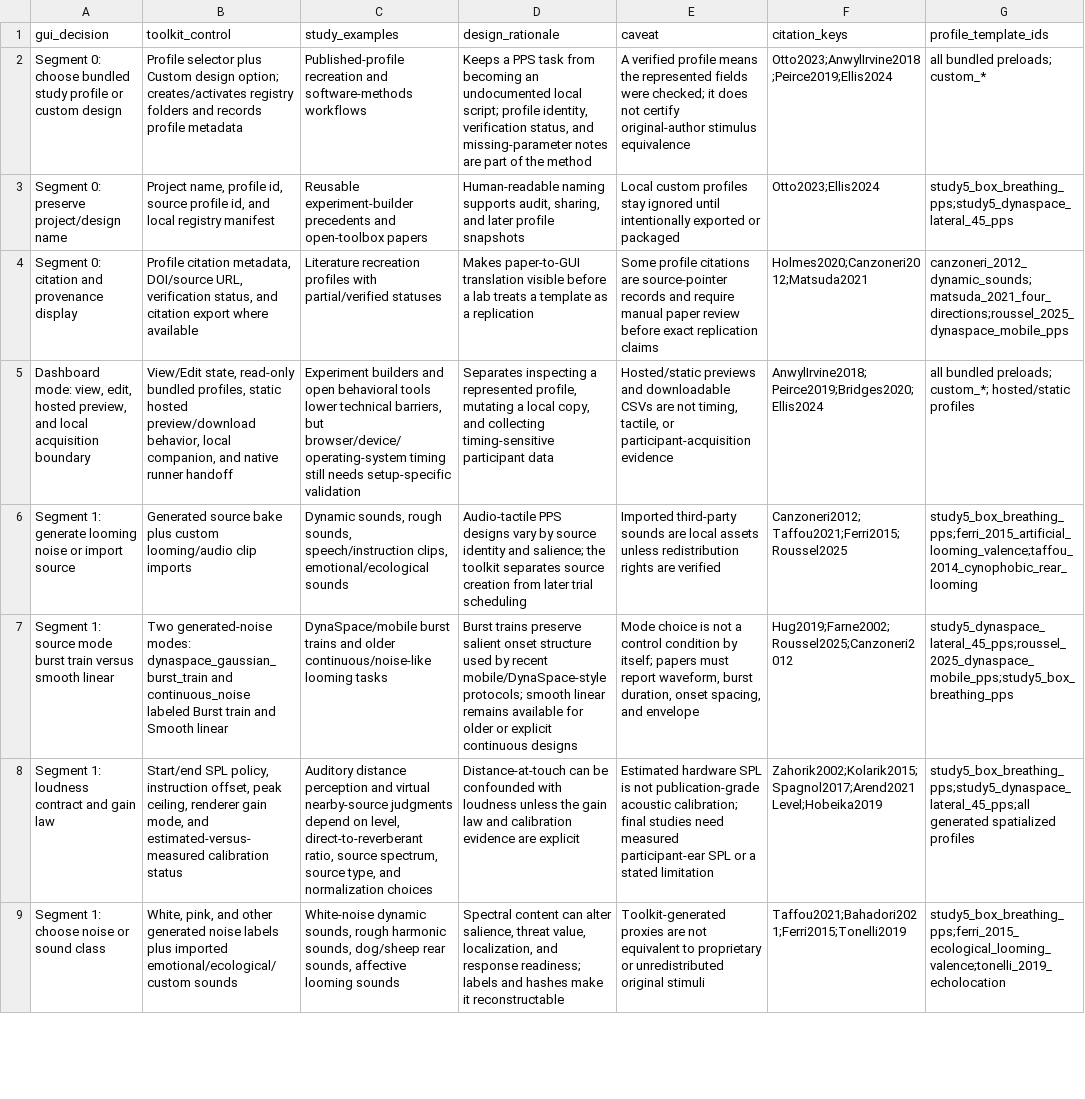
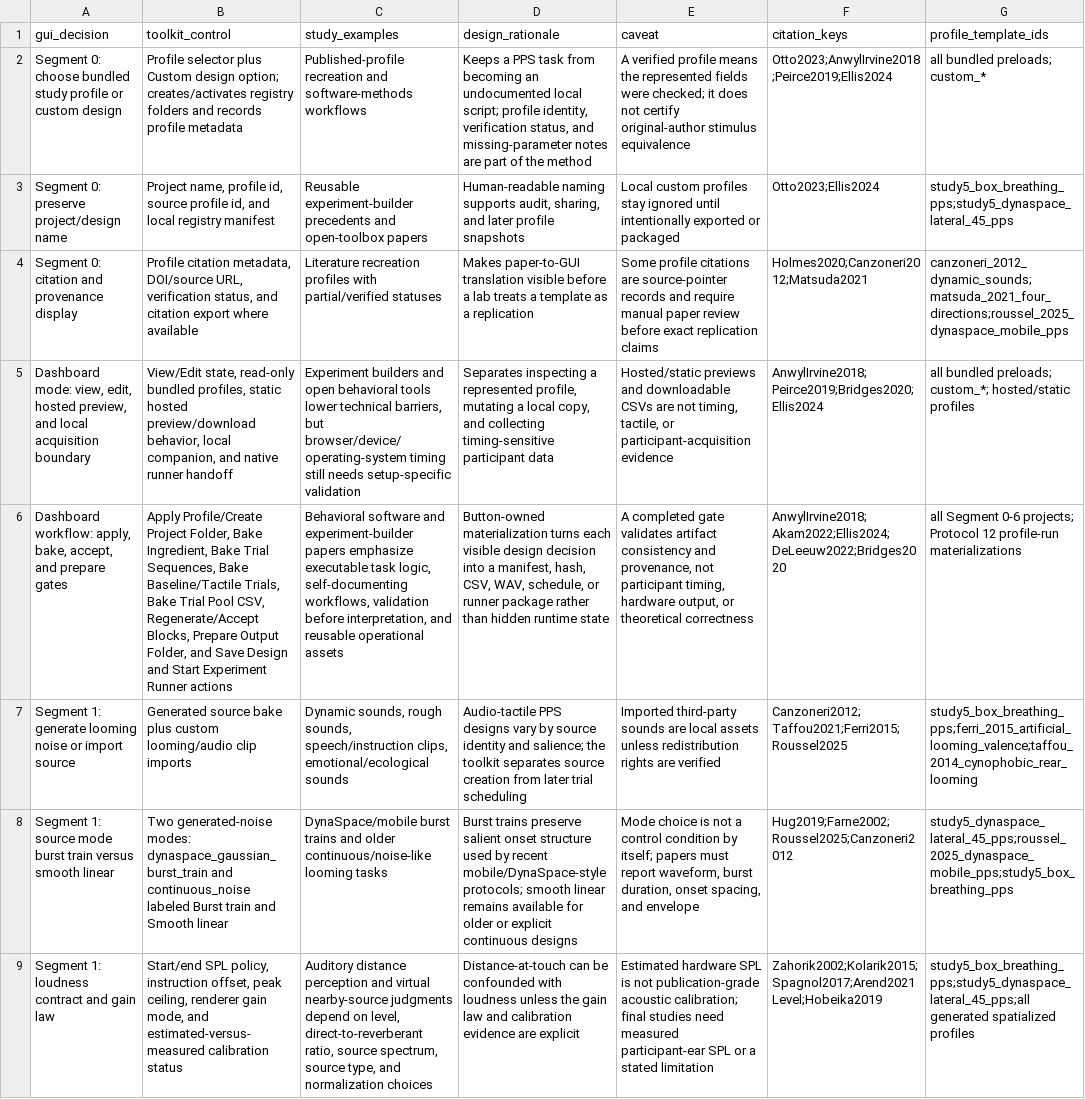
Before and after one commit to GeorgeFejer91/pps-kit, a CSV file: publication/behavior-research-methods/manuscript/evidence_matrix.csv, drawn as a sheet; only a part is shown; the shorter side is filled out with more unchanged rows; the diff names each change by its address in the sheet, - before the commit and + after, or states it on an @@ line.

Commit message:
Document BRM dashboard materialization gates

```diff
--- a/publication/behavior-research-methods/manuscript/evidence_matrix.csv
+++ b/publication/behavior-research-methods/manuscript/evidence_matrix.csv
+row 6: Dashboard workflow: apply, bake, accept, and prepare gates | Apply Profile/Create Project Folder, Bake Ingredient, Bake Trial Sequences, Bake Baseline/Tactile Trials, Bake Trial Pool CSV, Regenerate/Accept Blocks, Prepare Output Folder, and Save Design and Start Experiment Runner actions | Behavioral software and experiment-builder papers emphasize executable task logic, self-documenting workflows, validation before interpretation, and reusable operational assets | Button-owned materialization turns each visible design decision into a manifest, hash, CSV, WAV, schedule, or runner package rather than hidden runtime state | A completed gate validates artifact consistency and provenance, not participant timing, hardware output, or theoretical correctness | AnwylIrvine2018;Akam2022;Ellis2024;DeLeeuw2022;Bridges2020 | all Segment 0-6 projects; Protocol 12 profile-run materializations
```
Also changed, not shown: 4 other files.
